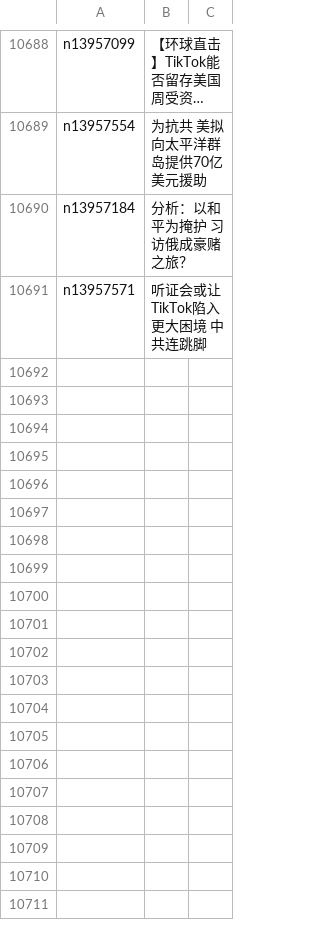
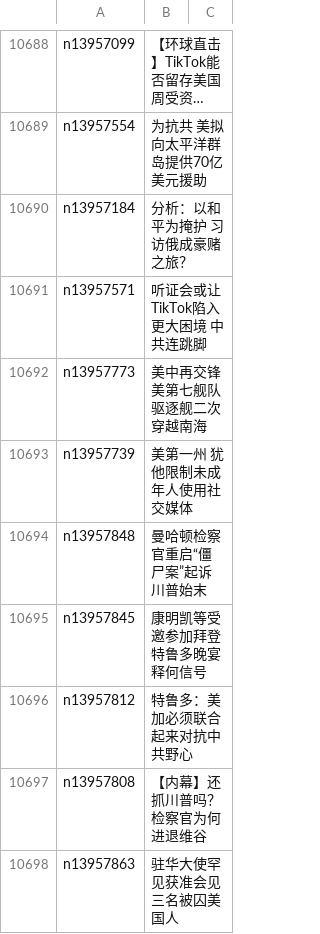
Before and after one commit to epic-marker/epoch-news, a CSV file: indexes/ncid1078159.csv, drawn as a sheet; only a part is shown, gaps mark what is left out; long unchanged cells end in …; the diff names each change by its address in the sheet, - before the commit and + after, or states it on an @@ line.

```diff
--- a/indexes/ncid1078159.csv
+++ b/indexes/ncid1078159.csv
+row 10692: n13957773 | 美中再交锋 美第七舰队驱逐舰二次穿越南海
+row 10693: n13957739 | 美第一州 犹他限制未成年人使用社交媒体
+row 10694: n13957848 | 曼哈顿检察官重启“僵尸案”起诉川普始末
+row 10695: n13957845 | 康明凯等受邀参加拜登特鲁多晚宴 释何信号
+row 10696: n13957812 | 特鲁多：美加必须联合起来对抗中共野心
+row 10697: n13957808 | 【内幕】还抓川普吗？检察官为何进退维谷
+row 10698: n13957863 | 驻华大使罕见获准会见三名被囚美国人
```
Also changed, not shown: indexes/ncid1078158.csv, indexes/ncid278.csv, 40 other files.
